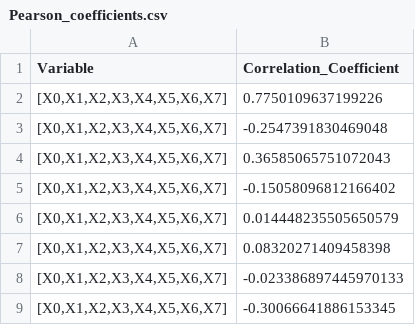
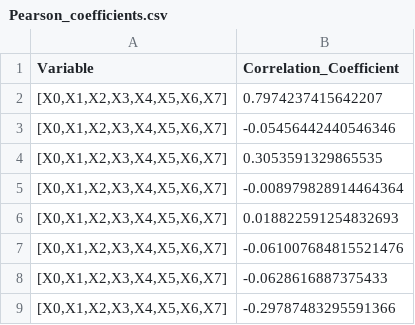
Before and after one commit to MLegkovskis/UQCAT, a CSV file: results/Pearson_coefficients.csv, drawn as a sheet.

```diff
--- a/results/Pearson_coefficients.csv
+++ b/results/Pearson_coefficients.csv
@@ -1,9 +1,9 @@
 Variable,Correlation_Coefficient
-"[X0,X1,X2,X3,X4,X5,X6,X7]",0.7750109637199226
-"[X0,X1,X2,X3,X4,X5,X6,X7]",-0.2547391830469048
-"[X0,X1,X2,X3,X4,X5,X6,X7]",0.36585065751072043
-"[X0,X1,X2,X3,X4,X5,X6,X7]",-0.15058096812166402
-"[X0,X1,X2,X3,X4,X5,X6,X7]",0.014448235505650579
-"[X0,X1,X2,X3,X4,X5,X6,X7]",0.08320271409458398
-"[X0,X1,X2,X3,X4,X5,X6,X7]",-0.023386897445970133
-"[X0,X1,X2,X3,X4,X5,X6,X7]",-0.30066641886153345
+"[X0,X1,X2,X3,X4,X5,X6,X7]",0.7974237415642207
+"[X0,X1,X2,X3,X4,X5,X6,X7]",-0.05456442440546346
+"[X0,X1,X2,X3,X4,X5,X6,X7]",0.3053591329865535
+"[X0,X1,X2,X3,X4,X5,X6,X7]",-0.008979828914464364
+"[X0,X1,X2,X3,X4,X5,X6,X7]",0.018822591254832693
+"[X0,X1,X2,X3,X4,X5,X6,X7]",-0.061007684815521476
+"[X0,X1,X2,X3,X4,X5,X6,X7]",-0.0628616887375433
+"[X0,X1,X2,X3,X4,X5,X6,X7]",-0.29787483295591366
```
Also changed, not shown: combined_coefficients.csv, results/PCC_coefficients.csv, 6 other files.
